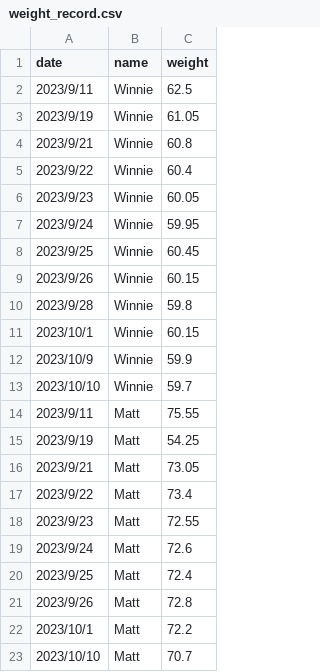
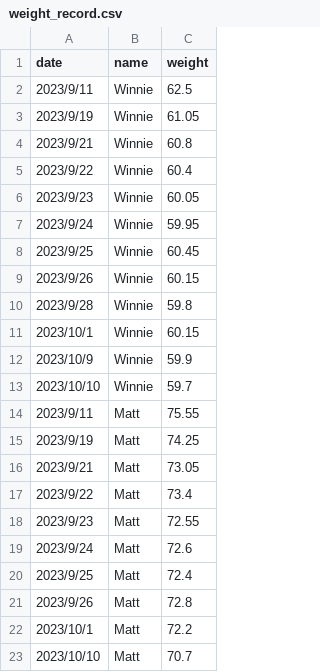
Before and after one commit to mattkczhang/weight_monitor, a CSV file: weight_record.csv, drawn as a sheet.

Commit message:
edit weight

```diff
--- a/weight_record.csv
+++ b/weight_record.csv
@@ -14,3 +14,3 @@ date,name,weight
 2023/9/11,Matt,75.55
-2023/9/19,Matt,54.25
+2023/9/19,Matt,74.25
 2023/9/21,Matt,73.05
```
